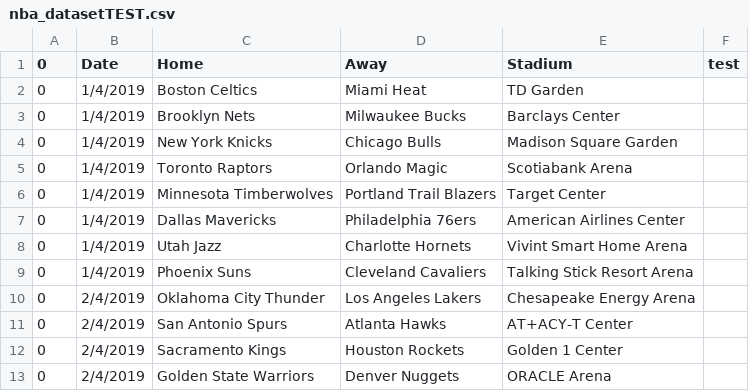
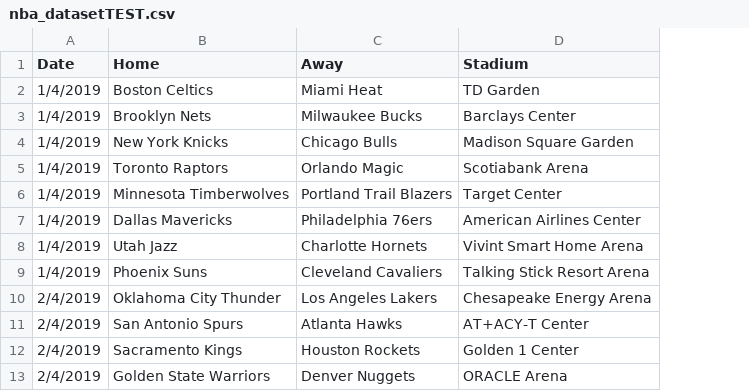
Before and after one commit to maceocodes/nba_fixture, a CSV file: nba_fixture/nbaData/nba_datasetTEST.csv, drawn as a sheet; only a part is shown; the diff names each change by its address in the sheet, - before the commit and + after, or states it on an @@ line.

```diff
--- a/nba_fixture/nbaData/nba_datasetTEST.csv
+++ b/nba_fixture/nbaData/nba_datasetTEST.csv
-column A (0), rows 2-13: all 0
-column F (test), empty
```
Also changed, not shown: 2 other files.
